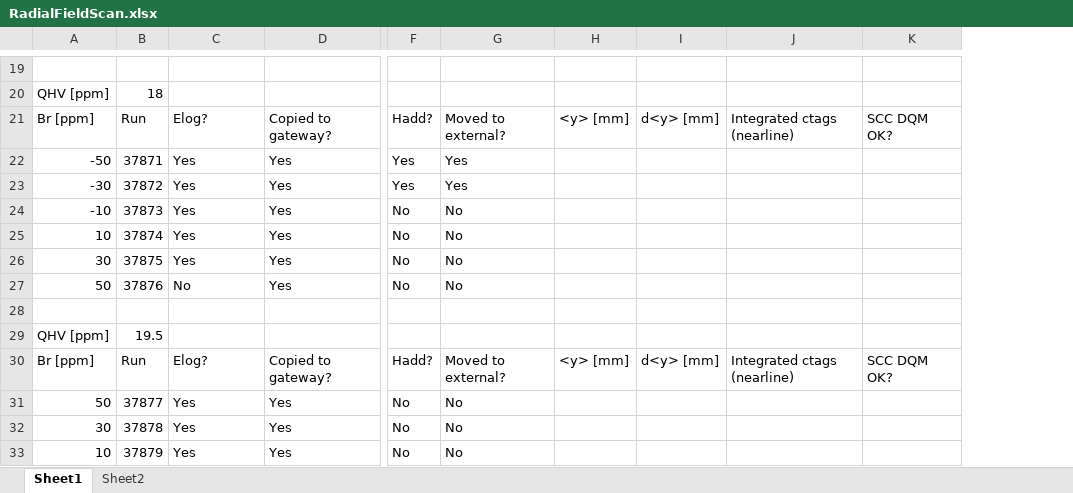
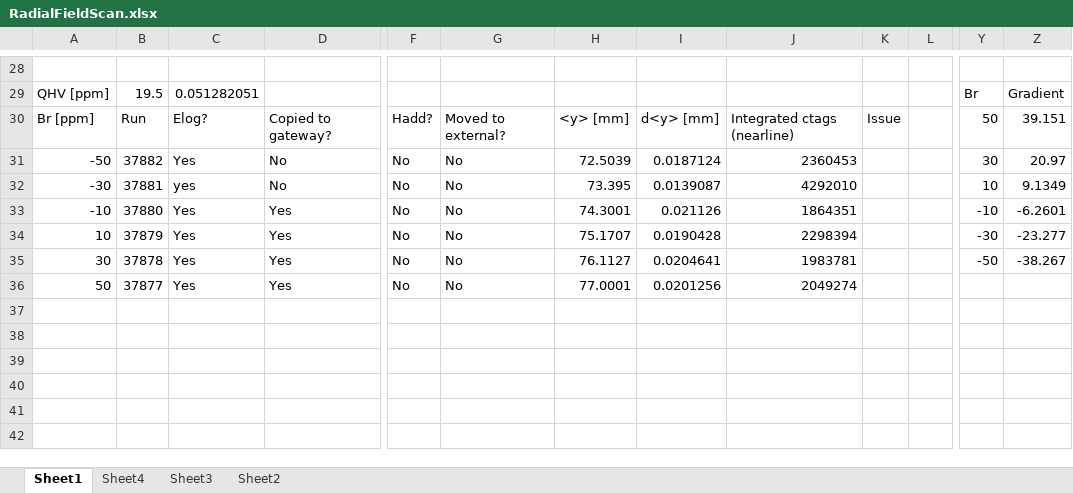
Before and after one commit to sam-grant/EDM, an Excel workbook: RadialFieldOps_2/RadialFieldScan.xlsx, sheet Sheet1, drawn as a sheet; only a part is shown, gaps mark what is left out; values as stored, in another font and other column widths than the file's, no borders; charts and pictures not drawn; removed rows and columns are numbered as before the commit, all else as after; rows hold the shown columns only; the diff covers the shown part only; the diff names each change by its address in the sheet, - before the commit and + after, or states it on an @@ line.

```diff
--- a/RadialFieldOps_2/RadialFieldScan.xlsx (sheet Sheet1)
+++ b/RadialFieldOps_2/RadialFieldScan.xlsx (sheet Sheet1)
+sheet tab: Sheet4
+sheet tab: Sheet3
-column K, row 21: SCC DQM OK?
+column K, row 30: Issue
+column L, empty
+column Y, rows 29-31: Br | 50 | 30; rows 33-35: -10 | -30 | -50
+column Z, rows 29-31: Gradient | 39.151 | 20.97; rows 33-35: -6.2601 | -23.277 | -38.267
-B29: 18
+B29: 19.5
-C29: (empty)
+C29: 0.051282051
-B31: 37871
+B31: 37882
-D31: Yes
+D31: No
-F31: Yes
+F31: No
-G31: Yes
+G31: No
-H31: (empty)
+H31: 72.5039
-I31: (empty)
+I31: 0.0187124
-J31: (empty)
+J31: 2360453
-row 23: -30 | 37872 | Yes | Yes | Yes | Yes
+row 32: -30 | 37881 | yes | No | No | No | 73.395 | 0.0139087 | 4292010 |  |  | 10 | 9.1349
-B33: 37873
+B33: 37880
-H33: (empty)
+H33: 74.3001
-I33: (empty)
+I33: 0.021126
-J33: (empty)
+J33: 1864351
-B34: 37874
+B34: 37879
-H34: (empty)
+H34: 75.1707
-I34: (empty)
+I34: 0.0190428
-J34: (empty)
+J34: 2298394
-B35: 37875
+B35: 37878
-H35: (empty)
+H35: 76.1127
-I35: (empty)
+I35: 0.0204641
-J35: (empty)
+J35: 1983781
-row 27: 50 | 37876 | No | Yes | No | No
-row 28: (empty)
-row 29: QHV [ppm] | 19.5
-row 30: Br [ppm] | Run | Elog? | Copied to gateway? | Hadd? | Moved to external? | <y> [mm] | d<y> [mm] | Integrated ctags (nearline) | SCC DQM OK?
-H36: (empty)
+H36: 77.0001
-I36: (empty)
+I36: 0.0201256
-J36: (empty)
+J36: 2049274
-row 32: 30 | 37878 | Yes | Yes | No | No
-row 33: 10 | 37879 | Yes | Yes | No | No
```
Also changed, not shown: 14 added rows, 8 removed rows, 12 added columns, 38 edited cells and cell formats elsewhere in this sheet, charts or pictures, 18 other files.
